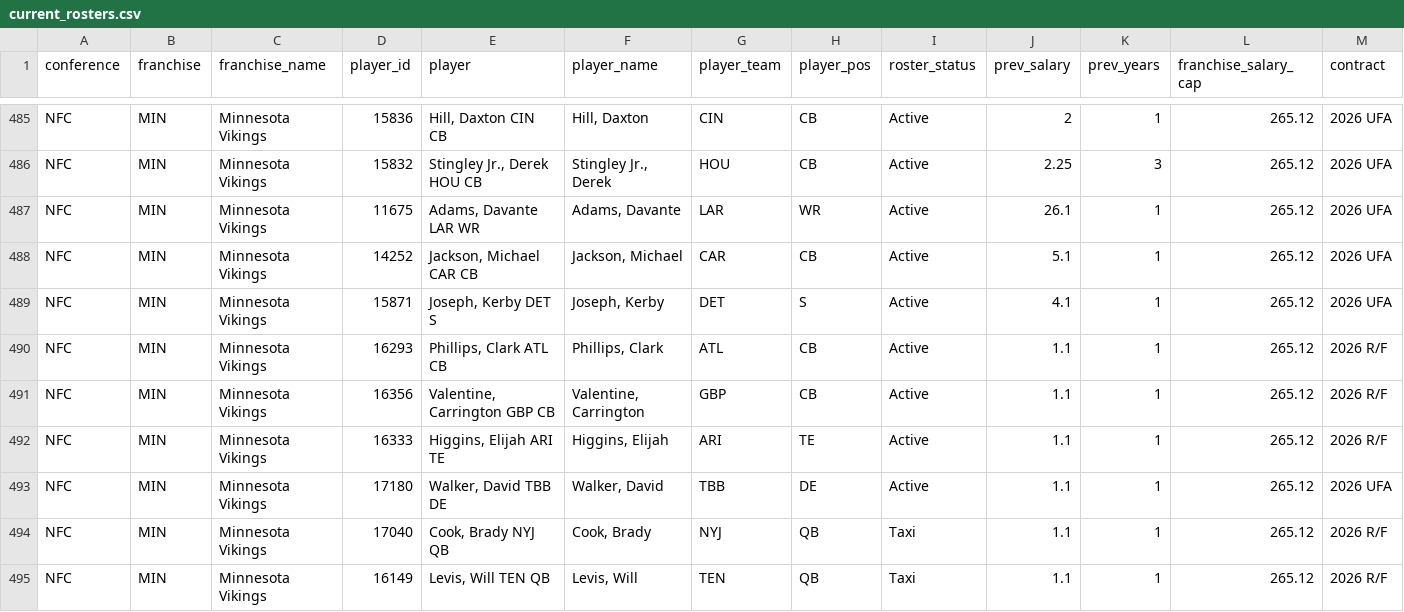
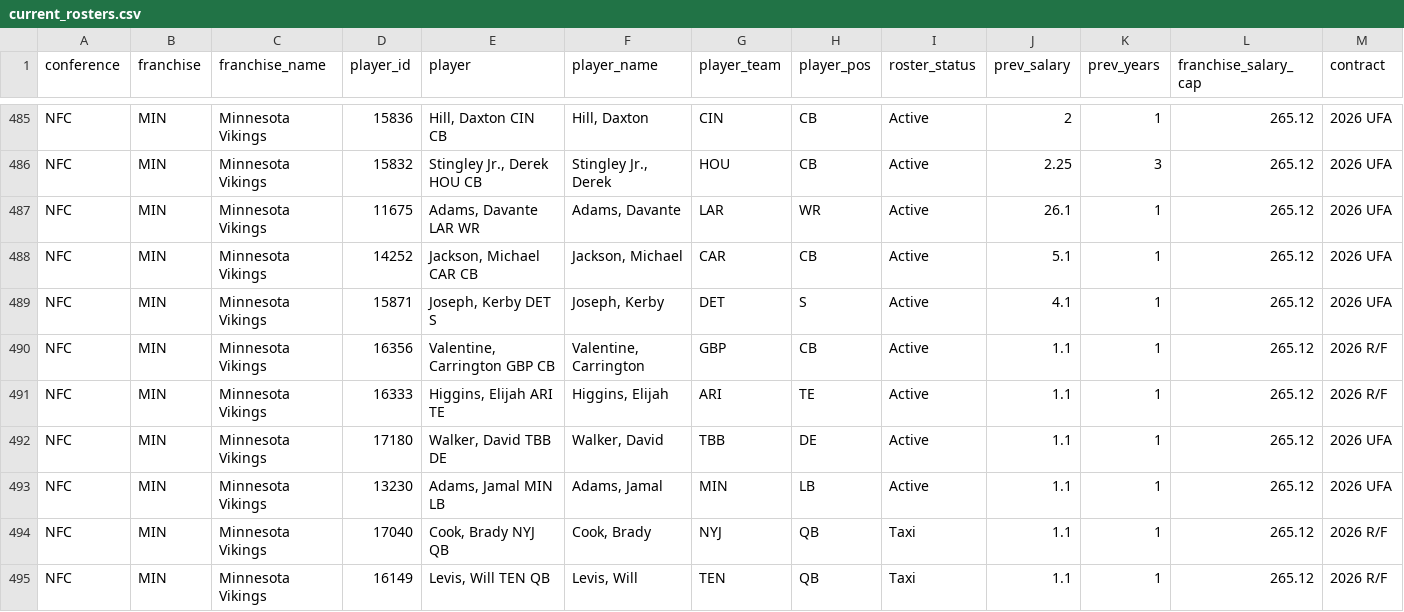
Before and after one commit to TheMathNinja/ADL-GM-Dashboard, a CSV file: data/current_rosters.csv, drawn as a sheet; only a part is shown, gaps mark what is left out; removed rows and columns are numbered as before the commit, all else as after; rows hold the shown columns only; the diff names each change by its address in the sheet, - before the commit and + after, or states it on an @@ line.

```diff
--- a/data/current_rosters.csv
+++ b/data/current_rosters.csv
-row 490: NFC | MIN | Minnesota Vikings | 16293 | Phillips, Clark ATL CB | Phillips, Clark | ATL | CB | Active | 1.1 | 1 | 265.12 | 2026 R/F
+row 493: NFC | MIN | Minnesota Vikings | 13230 | Adams, Jamal MIN LB | Adams, Jamal | MIN | LB | Active | 1.1 | 1 | 265.12 | 2026 UFA
```
Also changed, not shown: 2 other files.
